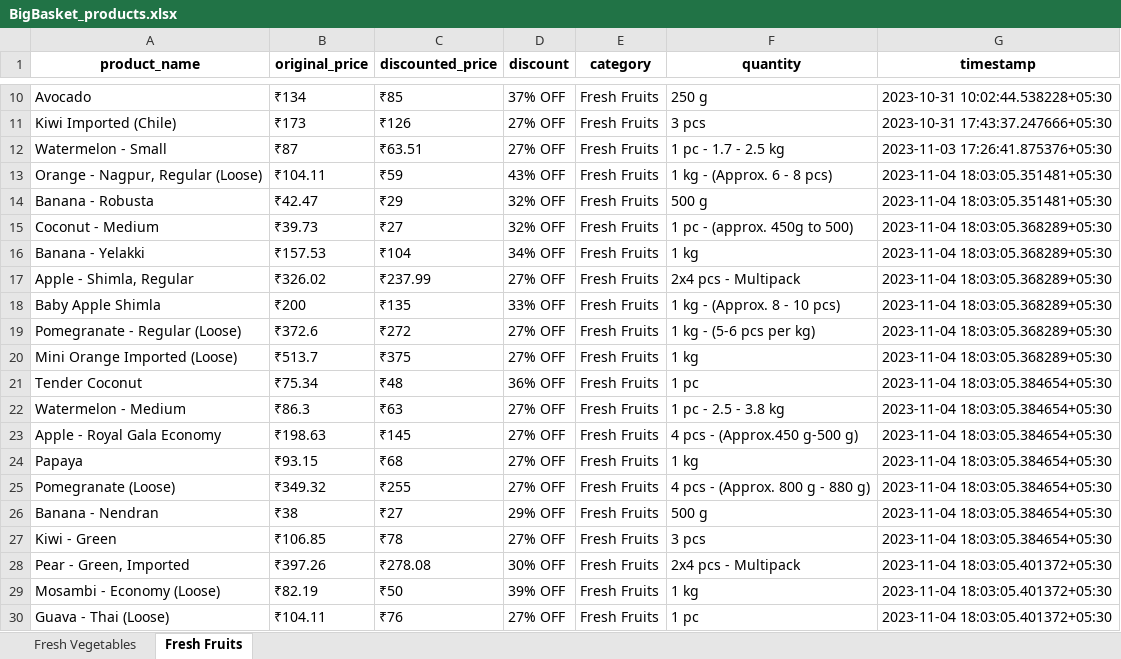
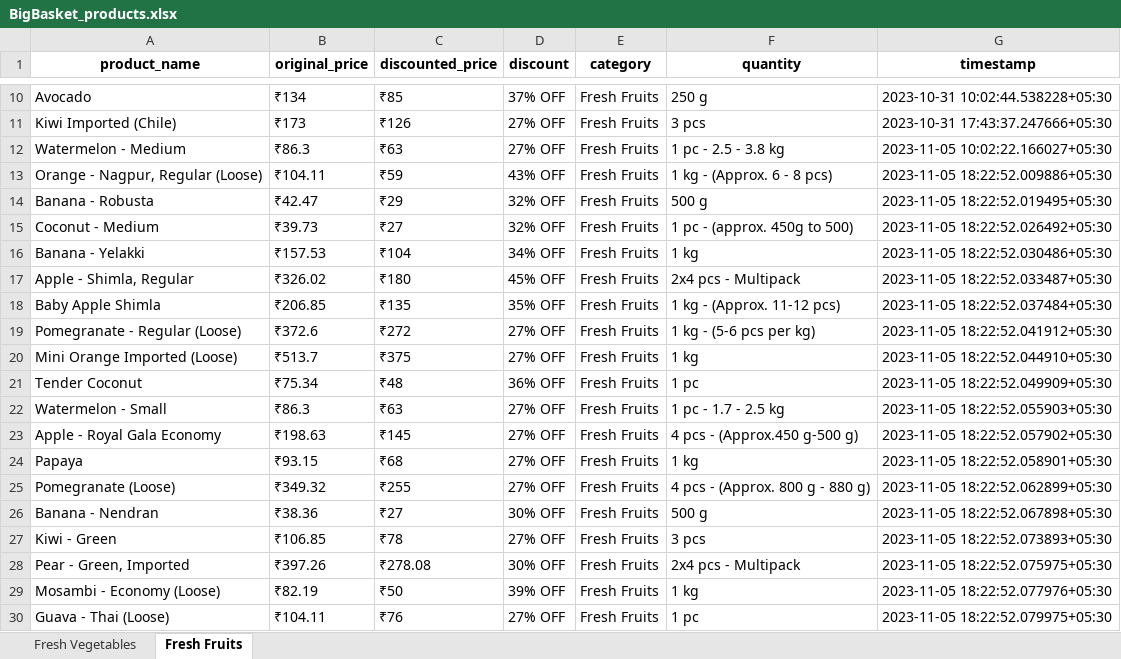
Before and after one commit to NidhiiK/Vegease, an Excel workbook: BigBasket/BigBasket_products.xlsx, sheet Fresh Fruits, drawn as a sheet; only a part is shown, gaps mark what is left out; values as stored, in another font and other column widths than the file's, no borders; the diff covers the shown part only; the diff names each change by its address in the sheet, - before the commit and + after, or states it on an @@ line.

```diff
--- a/BigBasket/BigBasket_products.xlsx (sheet Fresh Fruits)
+++ b/BigBasket/BigBasket_products.xlsx (sheet Fresh Fruits)
-A12 (product_name): Watermelon - Small
+A12 (product_name): Watermelon - Medium
-B12 (original_price): ₹87
+B12 (original_price): ₹86.3
-C12 (discounted_price): ₹63.51
+C12 (discounted_price): ₹63
-F12 (quantity): 1 pc - 1.7 - 2.5 kg
+F12 (quantity): 1 pc - 2.5 - 3.8 kg
-G12 (timestamp): 2023-11-03 17:26:41.875376+05:30
+G12 (timestamp): 2023-11-05 10:02:22.166027+05:30
-G13 (timestamp): 2023-11-04 18:03:05.351481+05:30
+G13 (timestamp): 2023-11-05 18:22:52.009886+05:30
-G14 (timestamp): 2023-11-04 18:03:05.351481+05:30
+G14 (timestamp): 2023-11-05 18:22:52.019495+05:30
-G15 (timestamp): 2023-11-04 18:03:05.368289+05:30
+G15 (timestamp): 2023-11-05 18:22:52.026492+05:30
-G16 (timestamp): 2023-11-04 18:03:05.368289+05:30
+G16 (timestamp): 2023-11-05 18:22:52.030486+05:30
-C17 (discounted_price): ₹237.99
+C17 (discounted_price): ₹180
-D17 (discount): 27% OFF
+D17 (discount): 45% OFF
-G17 (timestamp): 2023-11-04 18:03:05.368289+05:30
+G17 (timestamp): 2023-11-05 18:22:52.033487+05:30
-B18 (original_price): ₹200
+B18 (original_price): ₹206.85
-D18 (discount): 33% OFF
+D18 (discount): 35% OFF
-F18 (quantity): 1 kg - (Approx. 8 - 10 pcs)
+F18 (quantity): 1 kg - (Approx. 11-12 pcs)
-G18 (timestamp): 2023-11-04 18:03:05.368289+05:30
+G18 (timestamp): 2023-11-05 18:22:52.037484+05:30
-G19 (timestamp): 2023-11-04 18:03:05.368289+05:30
+G19 (timestamp): 2023-11-05 18:22:52.041912+05:30
-G20 (timestamp): 2023-11-04 18:03:05.368289+05:30
+G20 (timestamp): 2023-11-05 18:22:52.044910+05:30
-G21 (timestamp): 2023-11-04 18:03:05.384654+05:30
+G21 (timestamp): 2023-11-05 18:22:52.049909+05:30
-A22 (product_name): Watermelon - Medium
+A22 (product_name): Watermelon - Small
-F22 (quantity): 1 pc - 2.5 - 3.8 kg
+F22 (quantity): 1 pc - 1.7 - 2.5 kg
-G22 (timestamp): 2023-11-04 18:03:05.384654+05:30
+G22 (timestamp): 2023-11-05 18:22:52.055903+05:30
-G23 (timestamp): 2023-11-04 18:03:05.384654+05:30
+G23 (timestamp): 2023-11-05 18:22:52.057902+05:30
-G24 (timestamp): 2023-11-04 18:03:05.384654+05:30
+G24 (timestamp): 2023-11-05 18:22:52.058901+05:30
-G25 (timestamp): 2023-11-04 18:03:05.384654+05:30
+G25 (timestamp): 2023-11-05 18:22:52.062899+05:30
-B26 (original_price): ₹38
+B26 (original_price): ₹38.36
-D26 (discount): 29% OFF
+D26 (discount): 30% OFF
-G26 (timestamp): 2023-11-04 18:03:05.384654+05:30
+G26 (timestamp): 2023-11-05 18:22:52.067898+05:30
-G27 (timestamp): 2023-11-04 18:03:05.384654+05:30
+G27 (timestamp): 2023-11-05 18:22:52.073893+05:30
-G28 (timestamp): 2023-11-04 18:03:05.401372+05:30
+G28 (timestamp): 2023-11-05 18:22:52.075975+05:30
-G29 (timestamp): 2023-11-04 18:03:05.401372+05:30
+G29 (timestamp): 2023-11-05 18:22:52.077976+05:30
-G30 (timestamp): 2023-11-04 18:03:05.401372+05:30
+G30 (timestamp): 2023-11-05 18:22:52.079975+05:30
```
Also changed, not shown: 75 edited cells elsewhere in this sheet, sheet Fresh Vegetables, Otipy/otipy_products.xlsx, 6 other files.
